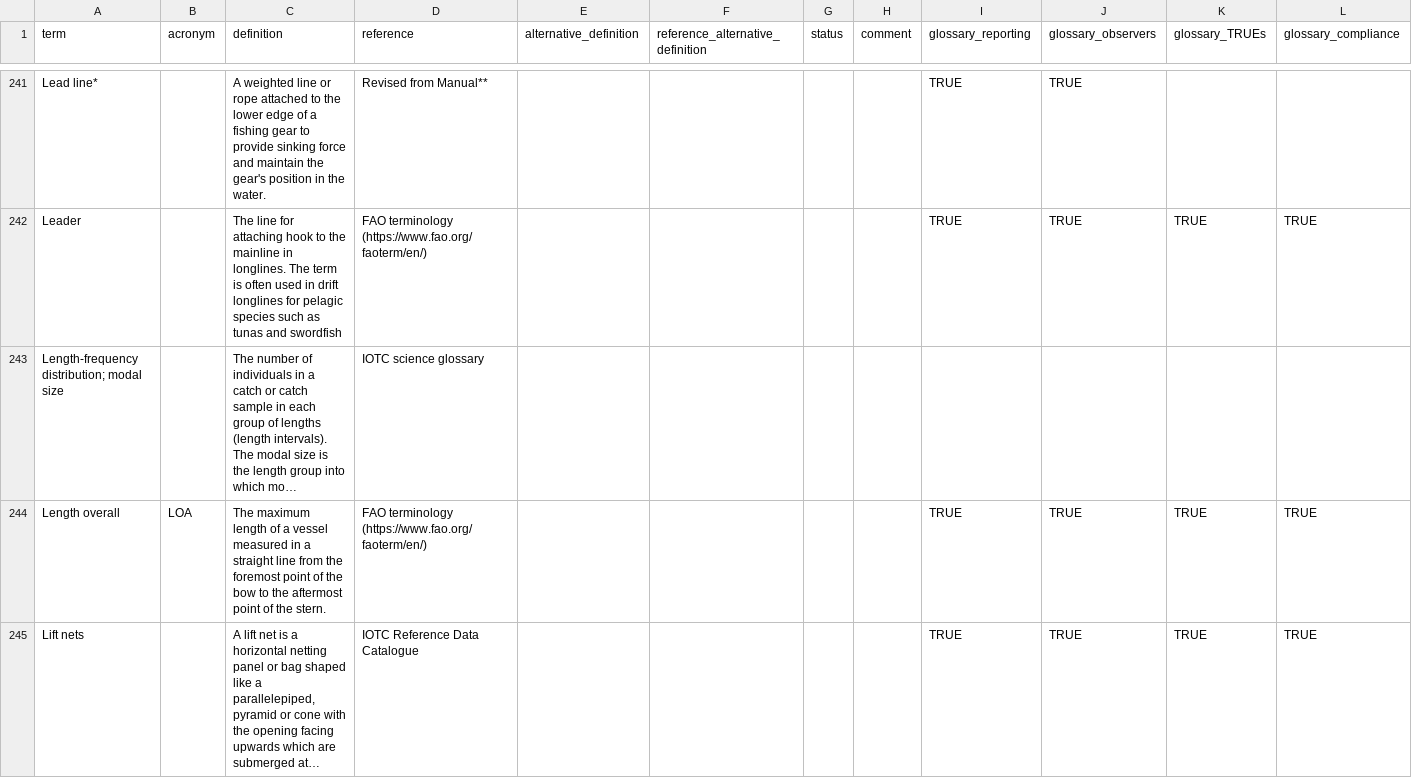
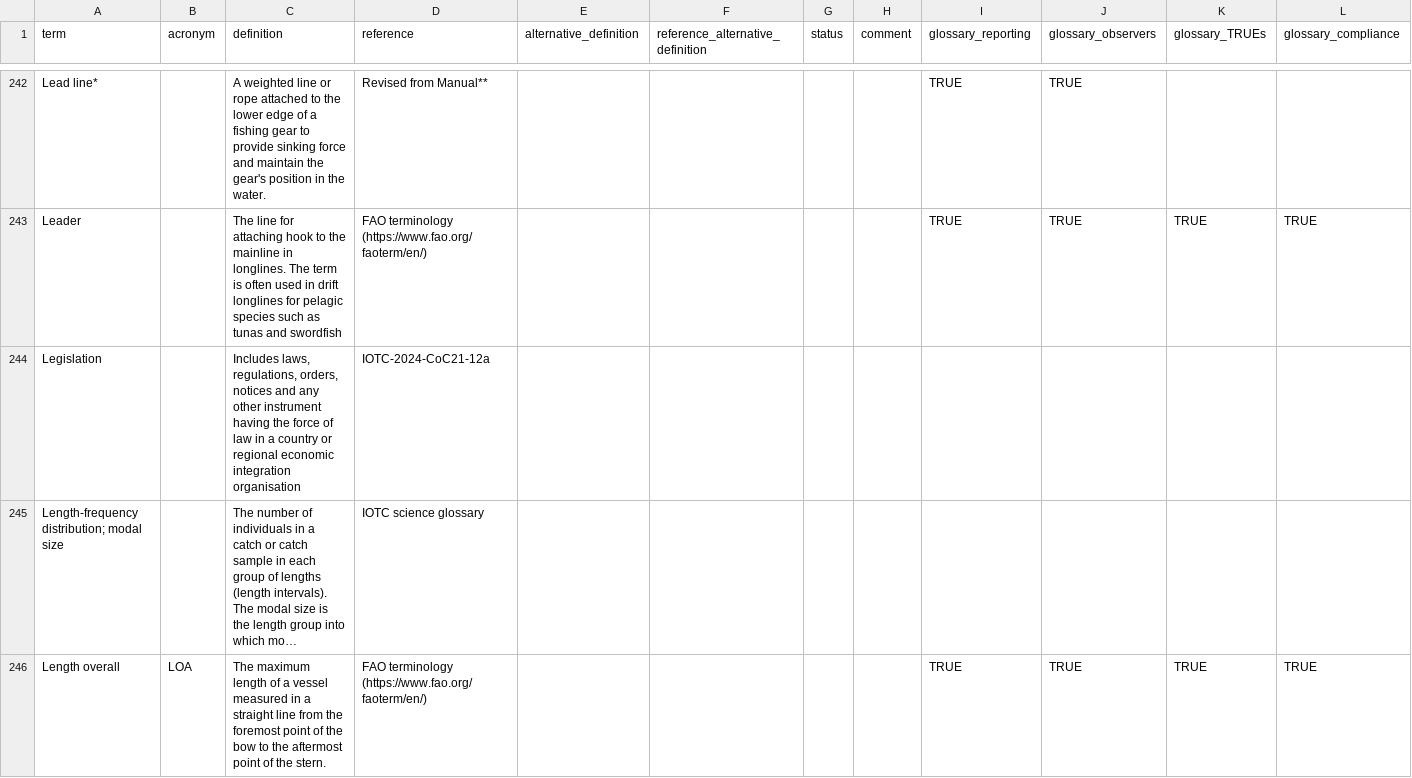
Before and after one commit to iotc-secretariat/iotc-glossaries, a CSV file: inputs/iotc-glossary.csv, drawn as a sheet; only a part is shown, gaps mark what is left out; the shorter side is filled out with more unchanged rows; long unchanged cells end in …; rows hold the shown columns only; the diff covers the shown part only; the diff names each change by its address in the sheet, - before the commit and + after, or states it on an @@ line.

Commit message:
updates from IOTC–2024–CoC21–12a implemented

```diff
--- a/inputs/iotc-glossary.csv
+++ b/inputs/iotc-glossary.csv
+row 244: Legislation |  | Includes laws, regulations, orders, notices and any other instrument having the force of law in a country or regional economic integration organisation | IOTC-2024-CoC21-12a
```
Also changed, not shown: 8 added rows and 30 edited cells elsewhere in this file.
